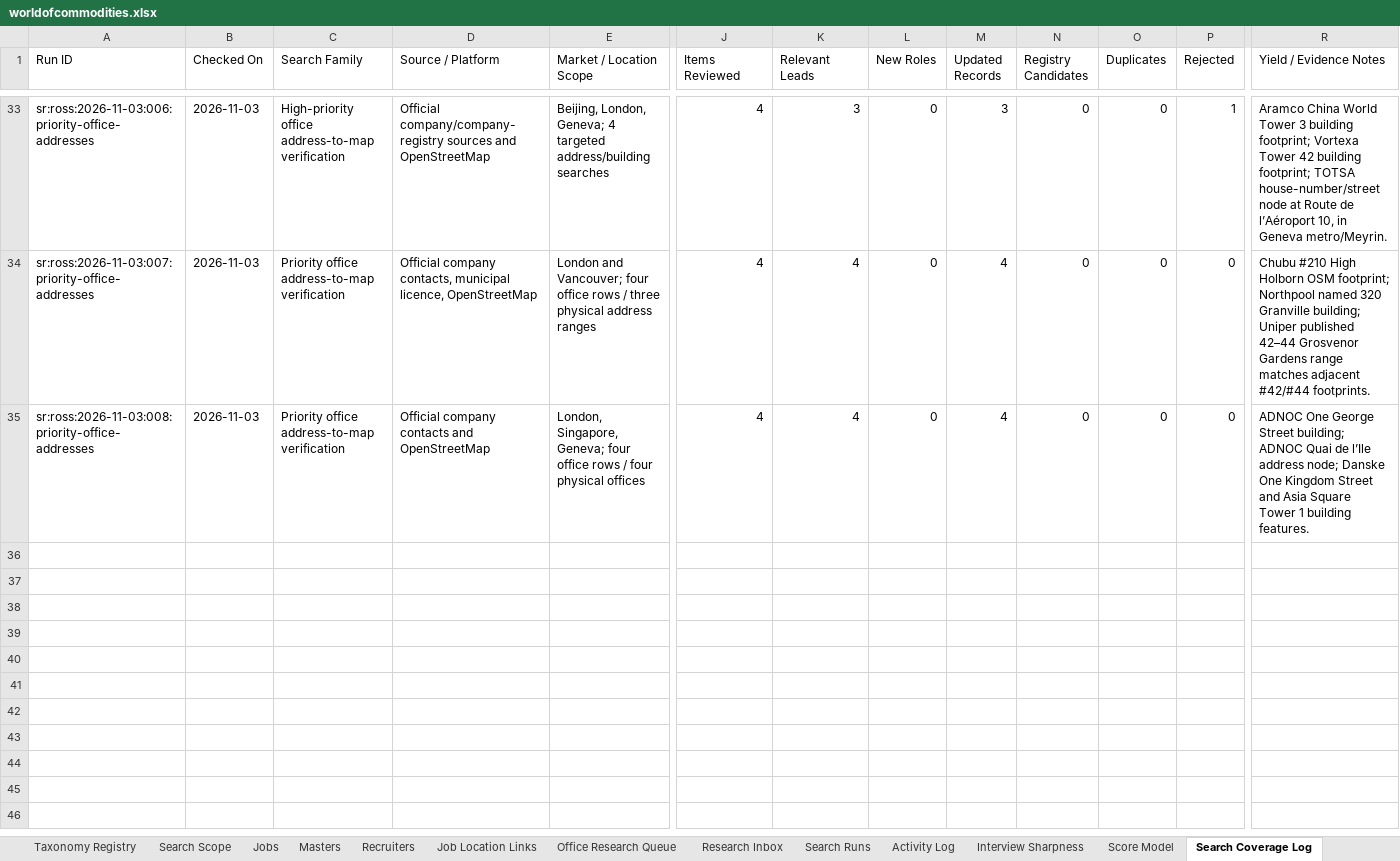
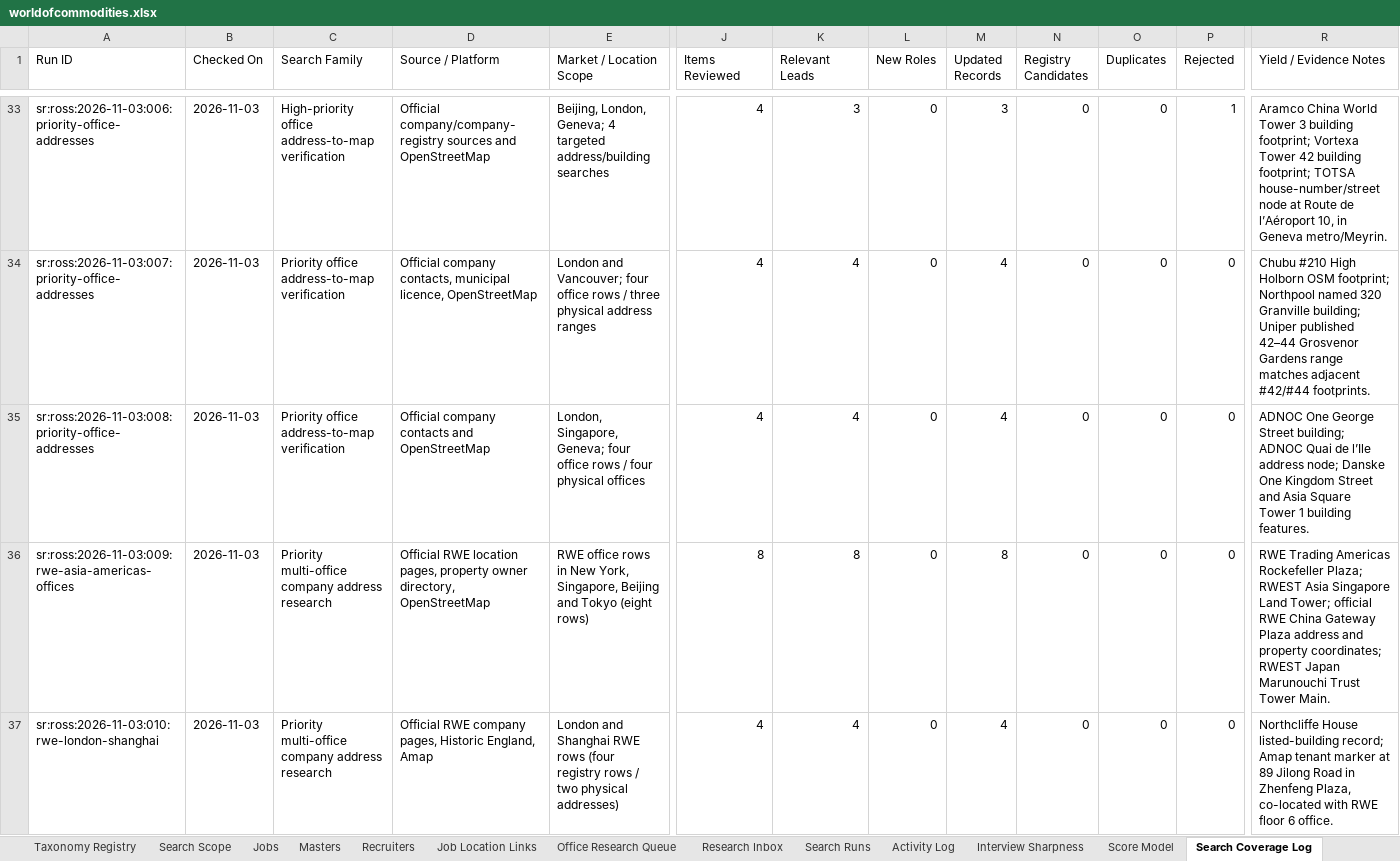
Before and after one commit to RZEdward/world-of-commodities, an Excel workbook: worldofcommodities.xlsx, sheet Search Coverage Log, drawn as a sheet; only a part is shown, gaps mark what is left out; values as stored, in another font and other column widths than the file's, no borders; table styles not drawn; rows hold the shown columns only; the diff names each change by its address in the sheet, - before the commit and + after, or states it on an @@ line.

Commit message:
Research priority trading office locations

```diff
--- a/worldofcommodities.xlsx (sheet Search Coverage Log)
+++ b/worldofcommodities.xlsx (sheet Search Coverage Log)
+row 36: sr:ross:2026-11-03:009:rwe-asia-americas-offices | 2026-11-03 | Priority multi-office company address research | Official RWE location pages, property owner directory, OpenStreetMap | RWE office rows in New York, Singapore, Beijing and Tokyo (eight rows) | 8 | 8 | 0 | 8 | 0 | 0 | 0 | RWE Trading Americas Rockefeller Plaza; RWEST Asia Singapore Land Tower; official RWE China Gateway Plaza address and property coordinates; RWEST Japan Marunouchi Trust Tower Main.
+row 37: sr:ross:2026-11-03:010:rwe-london-shanghai | 2026-11-03 | Priority multi-office company address research | Official RWE company pages, Historic England, Amap | London and Shanghai RWE rows (four registry rows / two physical addresses) | 4 | 4 | 0 | 4 | 0 | 0 | 0 | Northcliffe House listed-building record; Amap tenant marker at 89 Jilong Road in Zhenfeng Plaza, co-located with RWE floor 6 office.
```
Also changed, not shown: sheet Office Registry, sheet Search Runs, 3 other files.
